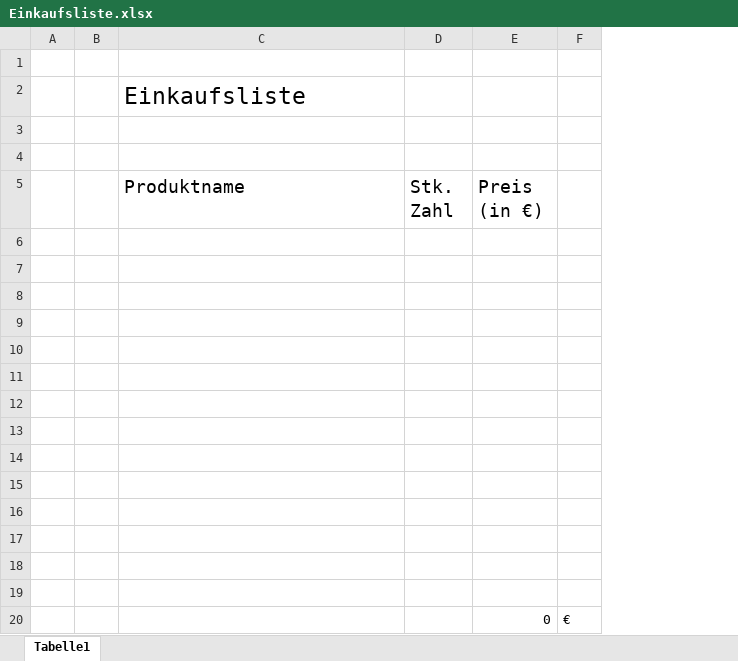
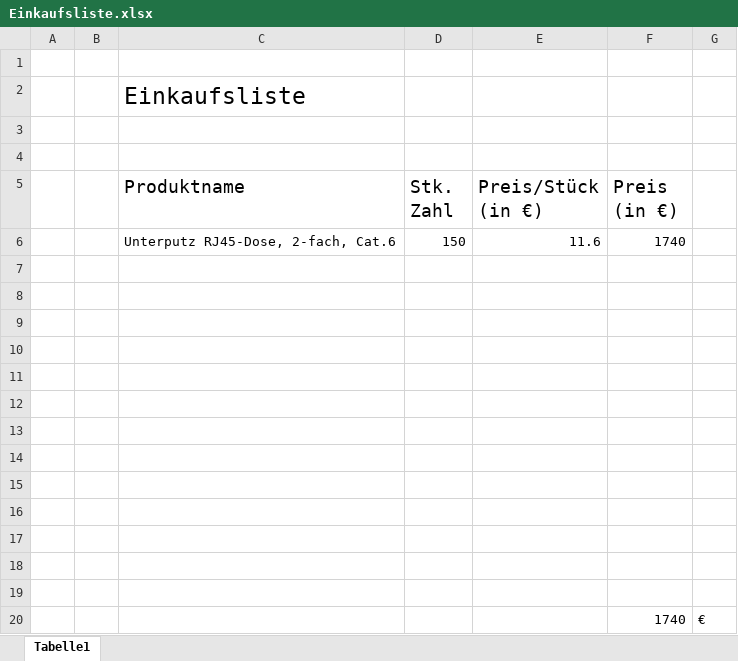
Before and after one commit to frameyohomies/gruene_wiese, an Excel workbook: Einkaufsliste.xlsx, sheet Tabelle1, drawn as a sheet; values as stored, in another font and other column widths than the file's, no borders; removed rows and columns are numbered as before the commit, all else as after; the diff names each change by its address in the sheet, - before the commit and + after, or states it on an @@ line.

Commit message:
Doppeldosenanzahl

```diff
--- a/Einkaufsliste.xlsx (sheet Tabelle1)
+++ b/Einkaufsliste.xlsx (sheet Tabelle1)
+column E (Preis/Stück (in €)), empty
+row 6:  |  | Unterputz RJ45-Dose, 2-fach, Cat.6 | 150 | 11.6 | 1740
-row 20: (empty)
+row 20:  |  |  |  |  | 1740 | €
-row 20:  |  |  |  | 0 | €
```
